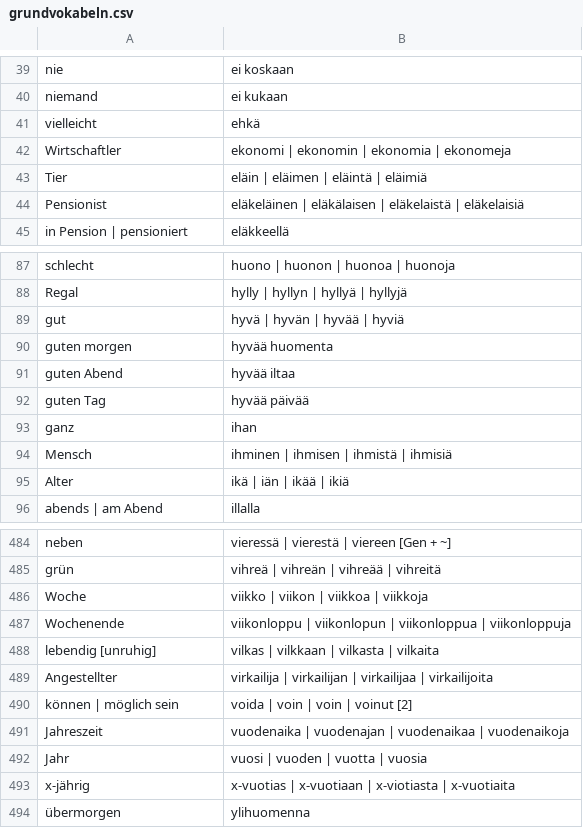
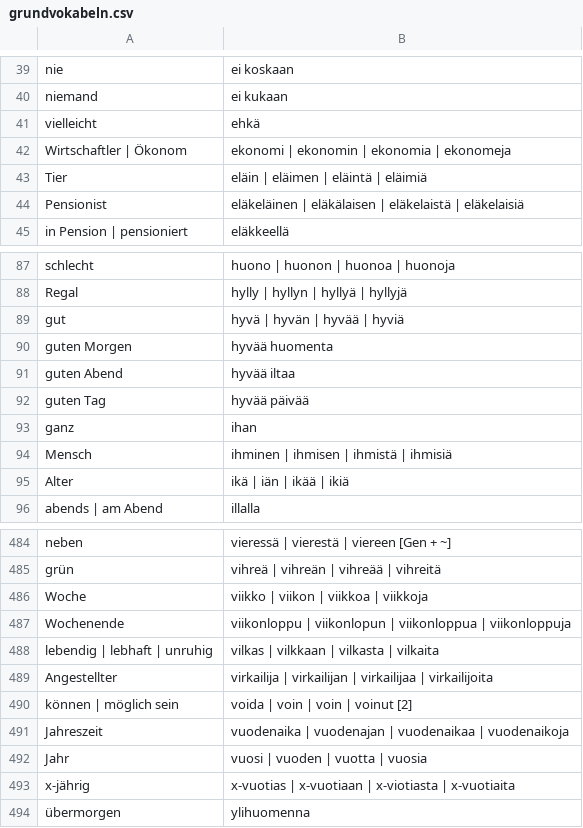
Before and after one commit to phipsgabler/finnish-vocabulary, a CSV file: grundvokabeln.csv, drawn as a sheet; only a part is shown, gaps mark what is left out.

```diff
--- a/grundvokabeln.csv
+++ b/grundvokabeln.csv
@@ -41,3 +41,3 @@
 "vielleicht","ehkä"
-"Wirtschaftler","ekonomi | ekonomin | ekonomia | ekonomeja"
+"Wirtschaftler | Ökonom","ekonomi | ekonomin | ekonomia | ekonomeja"
 "Tier","eläin | eläimen | eläintä | eläimiä"
@@ -89,3 +89,3 @@
 "gut","hyvä | hyvän | hyvää | hyviä"
-"guten morgen","hyvää huomenta"
+"guten Morgen","hyvää huomenta"
 "guten Abend","hyvää iltaa"
@@ -487,3 +487,3 @@
 "Wochenende","viikonloppu | viikonlopun | viikonloppua | viikonloppuja"
-"lebendig [unruhig]","vilkas | vilkkaan | vilkasta | vilkaita"
+"lebendig | lebhaft | unruhig","vilkas | vilkkaan | vilkasta | vilkaita"
 "Angestellter","virkailija | virkailijan | virkailijaa | virkailijoita"
```
Also changed, not shown: 1 other file.
